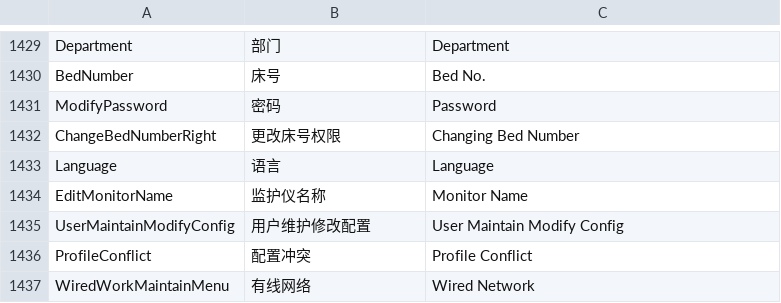
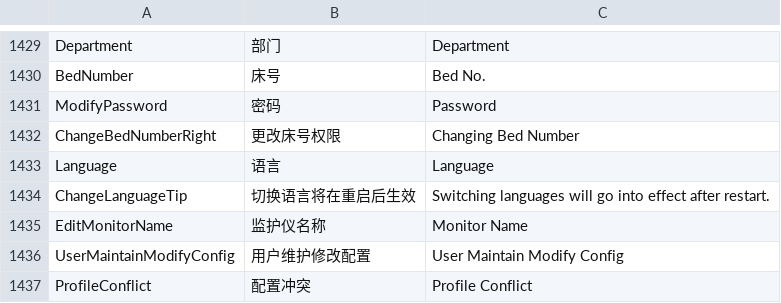
Before and after one commit to 519984307/Appciton, a CSV file: nPM/locale/locale.csv, drawn as a sheet; only a part is shown, gaps mark what is left out; the shorter side is filled out with more unchanged rows; the diff names each change by its address in the sheet, - before the commit and + after, or states it on an @@ line.

```diff
--- a/nPM/locale/locale.csv
+++ b/nPM/locale/locale.csv
+row 1434: ChangeLanguageTip | 切换语言将在重启后生效 | Switching languages will go into effect after restart.
```
Also changed, not shown: 1 other file.
